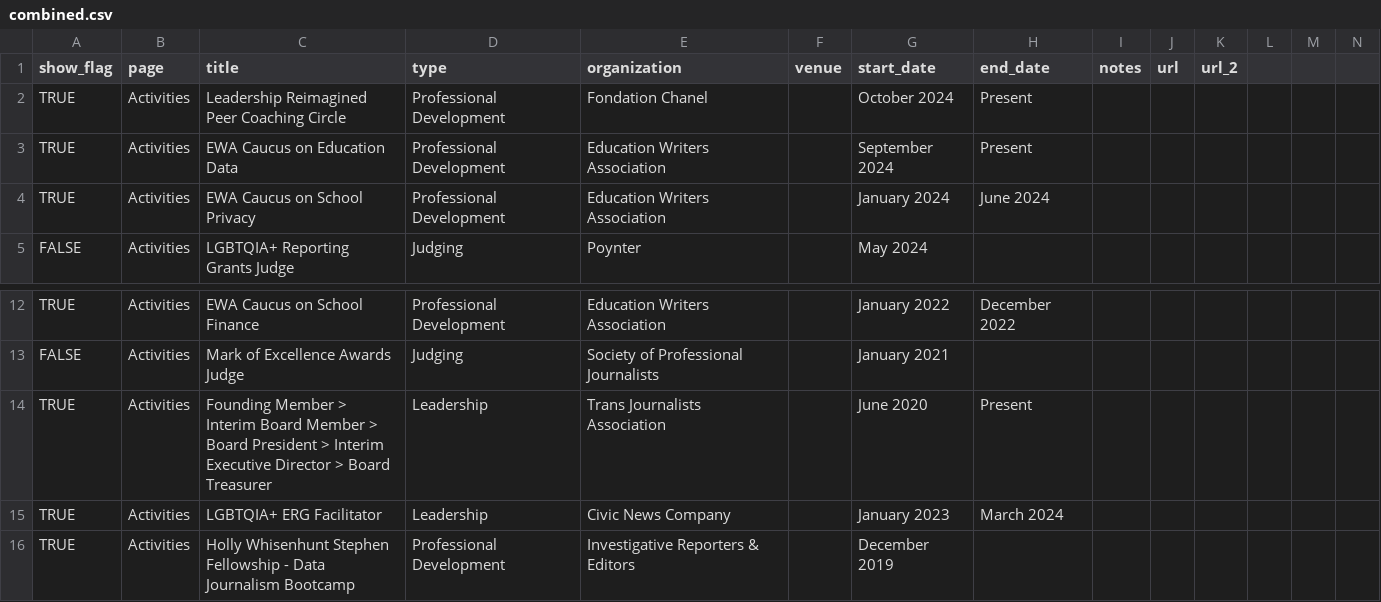
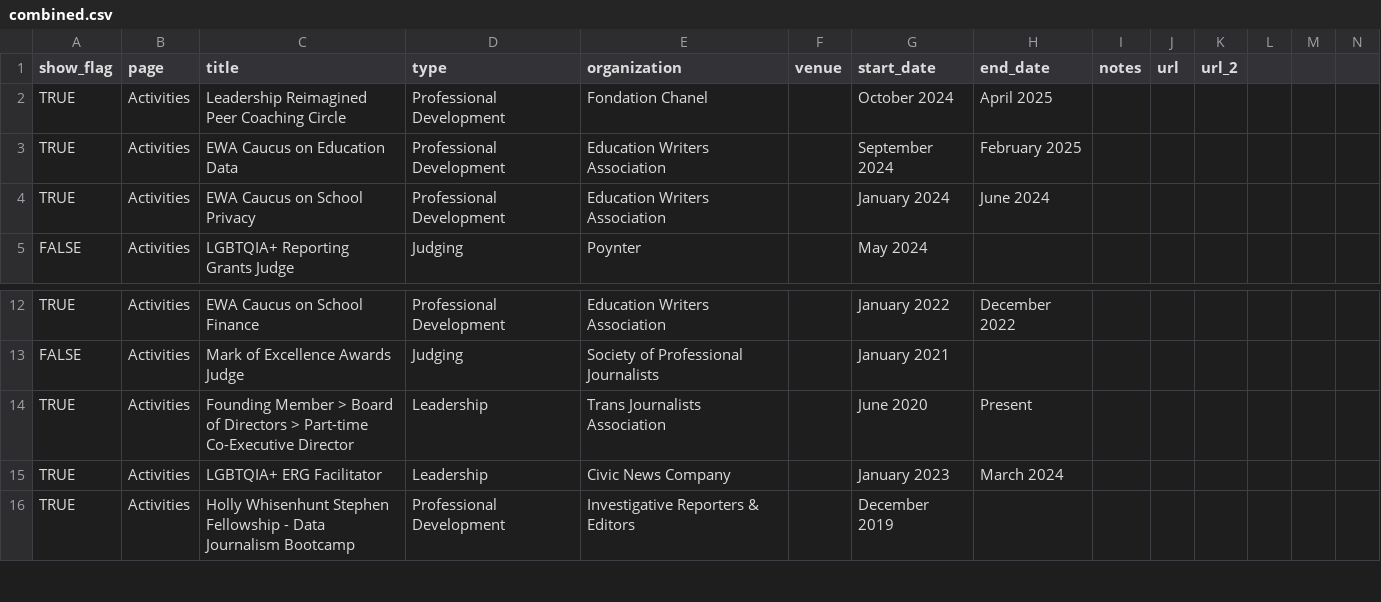
Before and after one commit to petrinkae/petrinkae.github.io, a CSV file: _data/combined.csv, drawn as a sheet; only a part is shown, gaps mark what is left out; the diff covers the shown part only.

```diff
--- a/_data/combined.csv
+++ b/_data/combined.csv
@@ -1,4 +1,4 @@
 show_flag,page,title,type,organization,venue,start_date,end_date,notes,url,url_2,,,
-TRUE,Activities,Leadership Reimagined Peer Coaching Circle,Professional Development,Fondation Chanel,,October 2024,Present,,,,,,
-TRUE,Activities,EWA Caucus on Education Data,Professional Development,Education Writers Association,,September 2024,Present,,,,,,
+TRUE,Activities,Leadership Reimagined Peer Coaching Circle,Professional Development,Fondation Chanel,,October 2024,April 2025,,,,,,
+TRUE,Activities,EWA Caucus on Education Data,Professional Development,Education Writers Association,,September 2024,February 2025,,,,,,
 TRUE,Activities,EWA Caucus on School Privacy,Professional Development,Education Writers Association,,January 2024,June 2024,,,,,,
@@ -13,3 +13,3 @@ TRUE,Activities,EWA Caucus on School Finance,Professional Development,Education
 FALSE,Activities,Mark of Excellence Awards Judge,Judging,Society of Professional Journalists,,January 2021,,,,,,,
-TRUE,Activities,Founding Member > Interim Board Member > Board President > Interim Executive Director > Board Treasurer,Leadership,Trans Journalists Association,,June 2020,Present,,,,,,
+TRUE,Activities,Founding Member > Board of Directors > Part-time Co-Executive Director,Leadership,Trans Journalists Association,,June 2020,Present,,,,,,
 TRUE,Activities,LGBTQIA+ ERG Facilitator,Leadership,Civic News Company,,January 2023,March 2024,,,,,,
```
Also changed, not shown: 13 added rows, 1 removed row and 40 edited cells elsewhere in this file, 2 other files.
